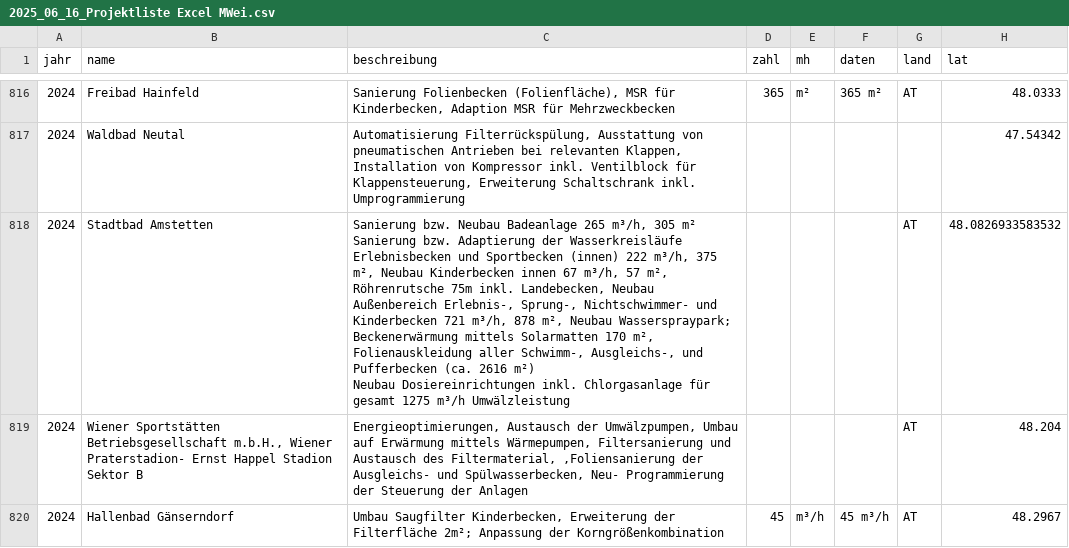
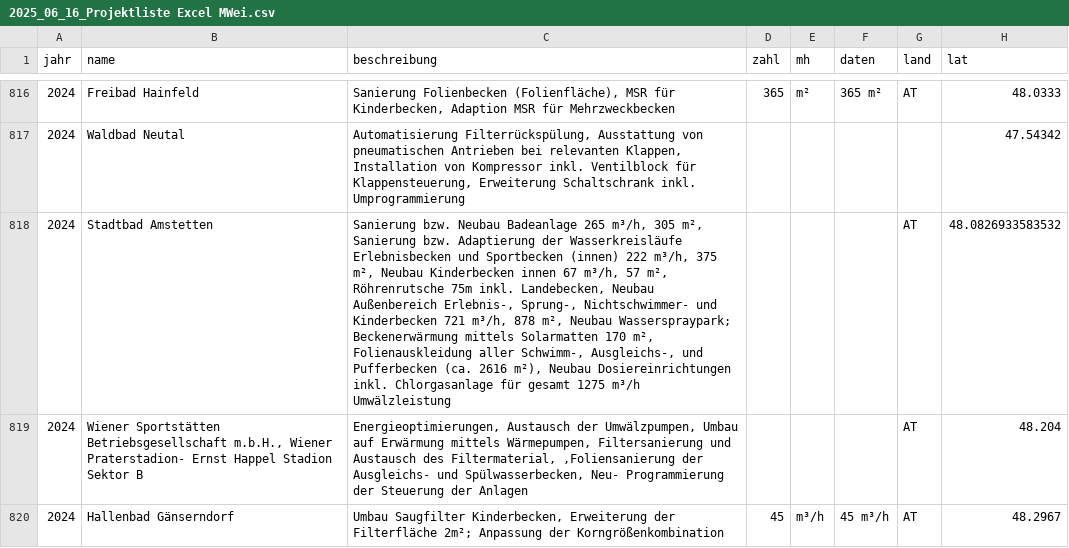
Before and after one commit to GWTMarketing/Projektkarte, a CSV file: 2025_06_16_Projektliste Excel MWei.csv, drawn as a sheet; only a part is shown, gaps mark what is left out; ↵ is a line break in a cell; the diff names each change by its address in the sheet, - before the commit and + after, or states it on an @@ line.

Commit message:
Update 2025_06_16_Projektliste Excel MWei.csv

```diff
--- a/2025_06_16_Projektliste Excel MWei.csv
+++ b/2025_06_16_Projektliste Excel MWei.csv
-C818 (beschreibung): …m³/h, 305 m² ↵ Sanierung bzw. Adaptierung der Wasserkreisläufe Erlebnisbecken und Sportbecken (innen) 222 m³/h, 375 m², Neubau Kinderbecken innen 67 m³/h, 57 m², Röhrenrutsche 75m inkl. Landebecken, Neubau Außenbereich Erlebnis-, Sprung-, Nichtschwimmer- und Kinderbecken 721 m³/h, 878 m², Neubau Wasserspraypark; Beckenerwärmung mittels Solarmatten 170 m², Folienauskleidung aller Schwimm-, Ausgleichs-, und Pufferbecken (ca. 2616 m²) ↵ Neubau Dosiereinrichtungen…
+C818 (beschreibung): …m³/h, 305 m², Sanierung bzw. Adaptierung der Wasserkreisläufe Erlebnisbecken und Sportbecken (innen) 222 m³/h, 375 m², Neubau Kinderbecken innen 67 m³/h, 57 m², Röhrenrutsche 75m inkl. Landebecken, Neubau Außenbereich Erlebnis-, Sprung-, Nichtschwimmer- und Kinderbecken 721 m³/h, 878 m², Neubau Wasserspraypark; Beckenerwärmung mittels Solarmatten 170 m², Folienauskleidung aller Schwimm-, Ausgleichs-, und Pufferbecken (ca. 2616 m²), Neubau Dosiereinrichtungen…
```
